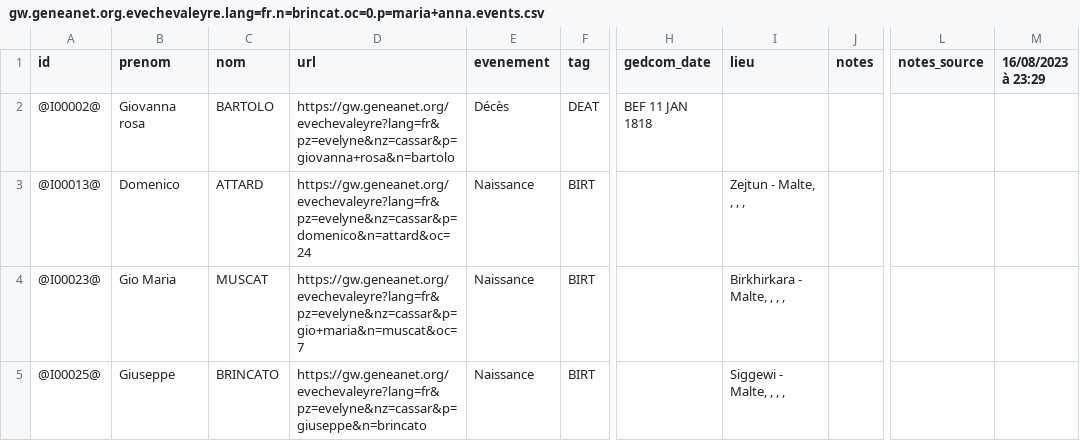
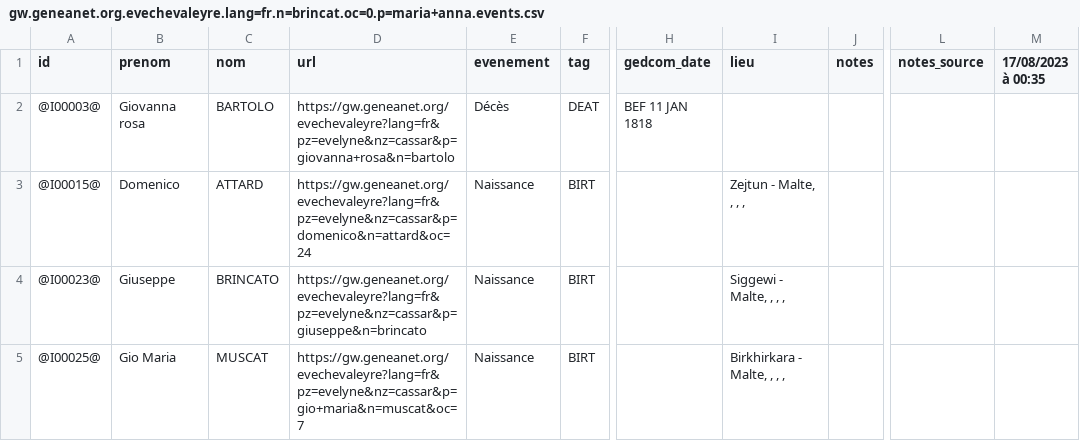
Before and after one commit to nraibaut/geneanet_v2, a CSV file: result/gw.geneanet.org.evechevaleyre.lang=fr.n=brincat.oc=0.p=maria+anna.events.csv, drawn as a sheet; only a part is shown, gaps mark what is left out; the diff names each change by its address in the sheet, - before the commit and + after, or states it on an @@ line.

```diff
--- a/result/gw.geneanet.org.evechevaleyre.lang=fr.n=brincat.oc=0.p=maria+anna.events.csv
+++ b/result/gw.geneanet.org.evechevaleyre.lang=fr.n=brincat.oc=0.p=maria+anna.events.csv
-M1: 16/08/2023 à 23:29
+M1: 17/08/2023 à 00:35
-A2 (id): @I00002@
+A2 (id): @I00003@
-A3 (id): @I00013@
+A3 (id): @I00015@
-B4 (prenom): Gio Maria
+B4 (prenom): Giuseppe
-C4 (nom): MUSCAT
+C4 (nom): BRINCATO
-D4 (url): https://gw.geneanet.org/evechevaleyre?lang=fr&pz=evelyne&nz=cassar&p=gio+maria&n=muscat&oc=7
+D4 (url): https://gw.geneanet.org/evechevaleyre?lang=fr&pz=evelyne&nz=cassar&p=giuseppe&n=brincato
-I4 (lieu): Birkhirkara - Malte, , , ,
+I4 (lieu): Siggewi - Malte, , , ,
-B5 (prenom): Giuseppe
+B5 (prenom): Gio Maria
-C5 (nom): BRINCATO
+C5 (nom): MUSCAT
-D5 (url): https://gw.geneanet.org/evechevaleyre?lang=fr&pz=evelyne&nz=cassar&p=giuseppe&n=brincato
+D5 (url): https://gw.geneanet.org/evechevaleyre?lang=fr&pz=evelyne&nz=cassar&p=gio+maria&n=muscat&oc=7
-I5 (lieu): Siggewi - Malte, , , ,
+I5 (lieu): Birkhirkara - Malte, , , ,
```
Also changed, not shown: result/gw.geneanet.org.danielr13.lang=fr.n=nicolas.oc=0.p=etienne+henri.csv, result/gw.geneanet.org.danielr13.lang=fr.n=nicolas.oc=0.p=etienne+henri.events.csv, 15 other files.
